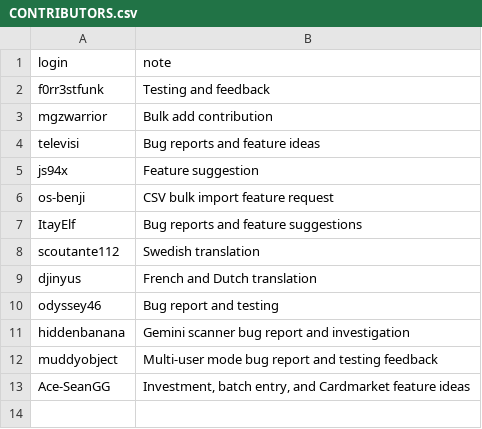
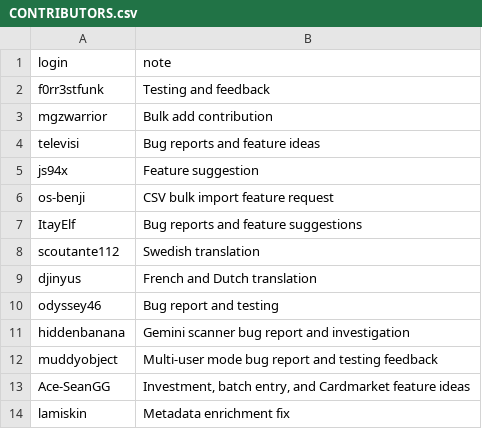
Before and after one commit to Git-Romer/pokecollector, a CSV file: CONTRIBUTORS.csv, drawn as a sheet; the diff names each change by its address in the sheet, - before the commit and + after, or states it on an @@ line.

```diff
--- a/CONTRIBUTORS.csv
+++ b/CONTRIBUTORS.csv
+row 14: lamiskin | Metadata enrichment fix
```
Also changed, not shown: 14 other files.
